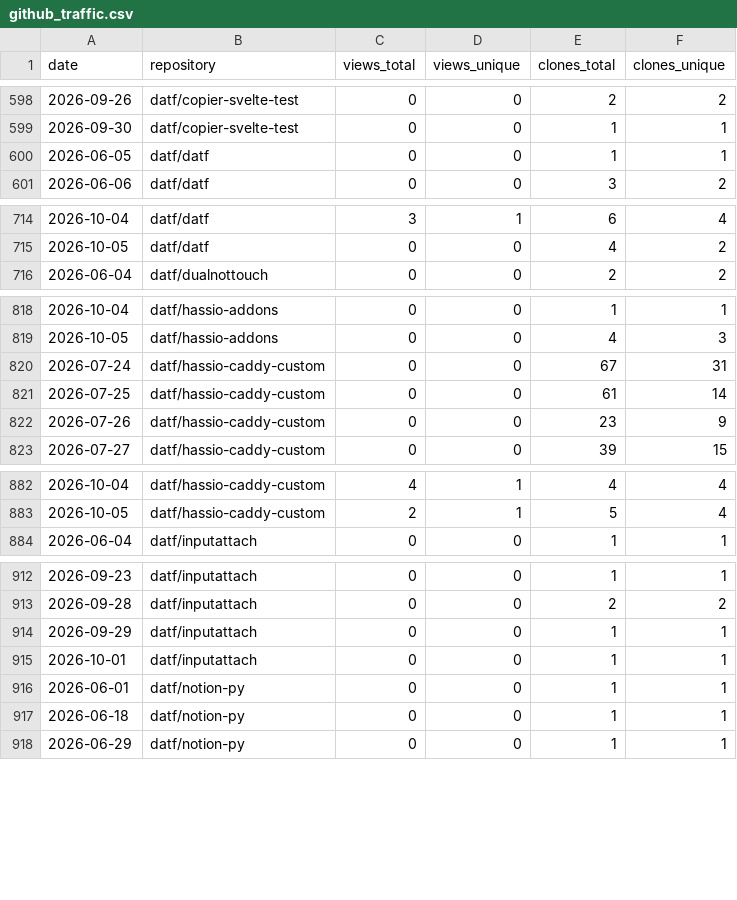
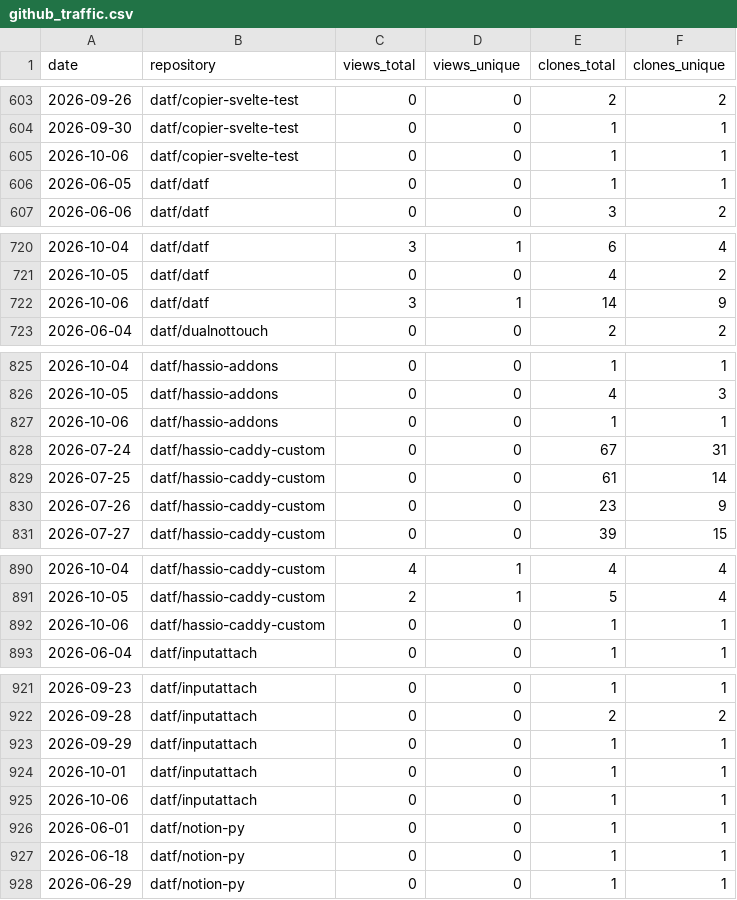
Before and after one commit to datf/datf, a CSV file: data/github_traffic.csv, drawn as a sheet; only a part is shown, gaps mark what is left out; the diff covers the shown part only.

```diff
--- a/data/github_traffic.csv
+++ b/data/github_traffic.csv
@@ -599,2 +604,3 @@ date,repository,views_total,views_unique,clones_total,clones_unique
 2026-09-30,datf/copier-svelte-test,0,0,1,1
+2026-10-06,datf/copier-svelte-test,0,0,1,1
 2026-06-05,datf/datf,0,0,1,1
@@ -715,2 +721,3 @@ date,repository,views_total,views_unique,clones_total,clones_unique
 2026-10-05,datf/datf,0,0,4,2
+2026-10-06,datf/datf,3,1,14,9
 2026-06-04,datf/dualnottouch,0,0,2,2
@@ -819,2 +826,3 @@ date,repository,views_total,views_unique,clones_total,clones_unique
 2026-10-05,datf/hassio-addons,0,0,4,3
+2026-10-06,datf/hassio-addons,0,0,1,1
 2026-07-24,datf/hassio-caddy-custom,0,0,67,31
@@ -883,2 +891,3 @@ date,repository,views_total,views_unique,clones_total,clones_unique
 2026-10-05,datf/hassio-caddy-custom,2,1,5,4
+2026-10-06,datf/hassio-caddy-custom,0,0,1,1
 2026-06-04,datf/inputattach,0,0,1,1
@@ -915,2 +924,3 @@ date,repository,views_total,views_unique,clones_total,clones_unique
 2026-10-01,datf/inputattach,0,0,1,1
+2026-10-06,datf/inputattach,0,0,1,1
 2026-06-01,datf/notion-py,0,0,1,1
```
Also changed, not shown: 15 added rows elsewhere in this file, data/github_referrers.csv, 1 other file.
